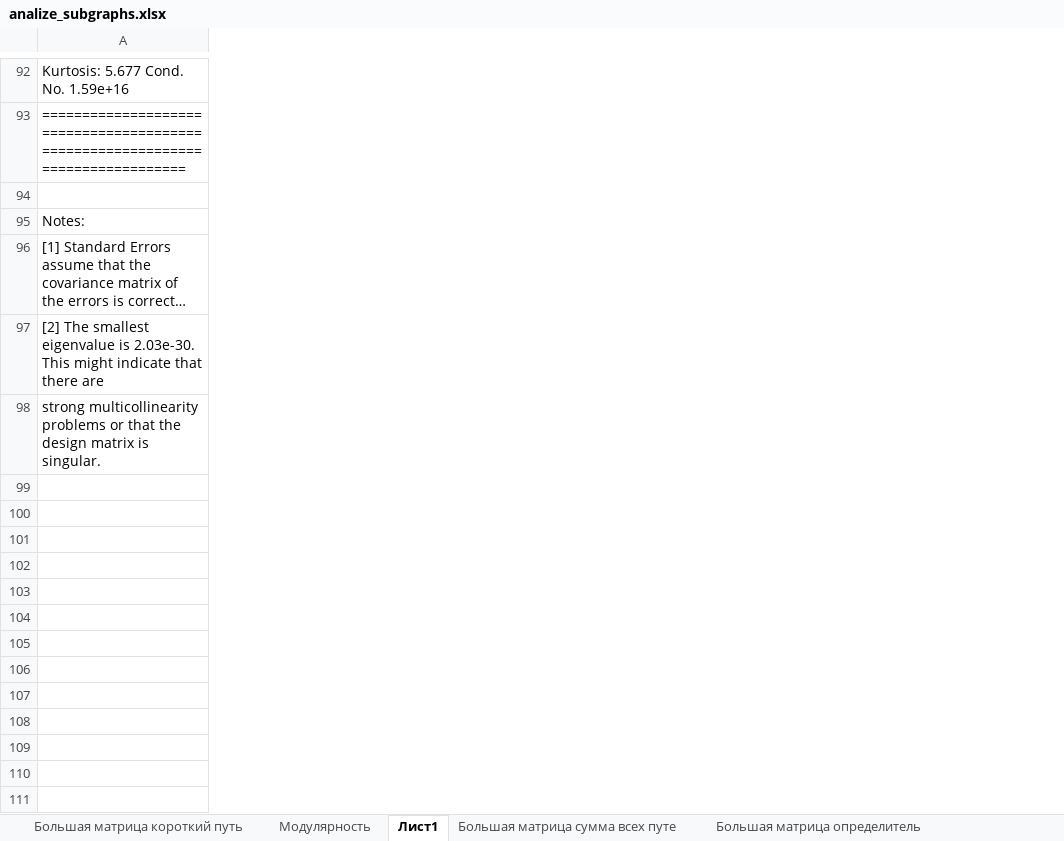
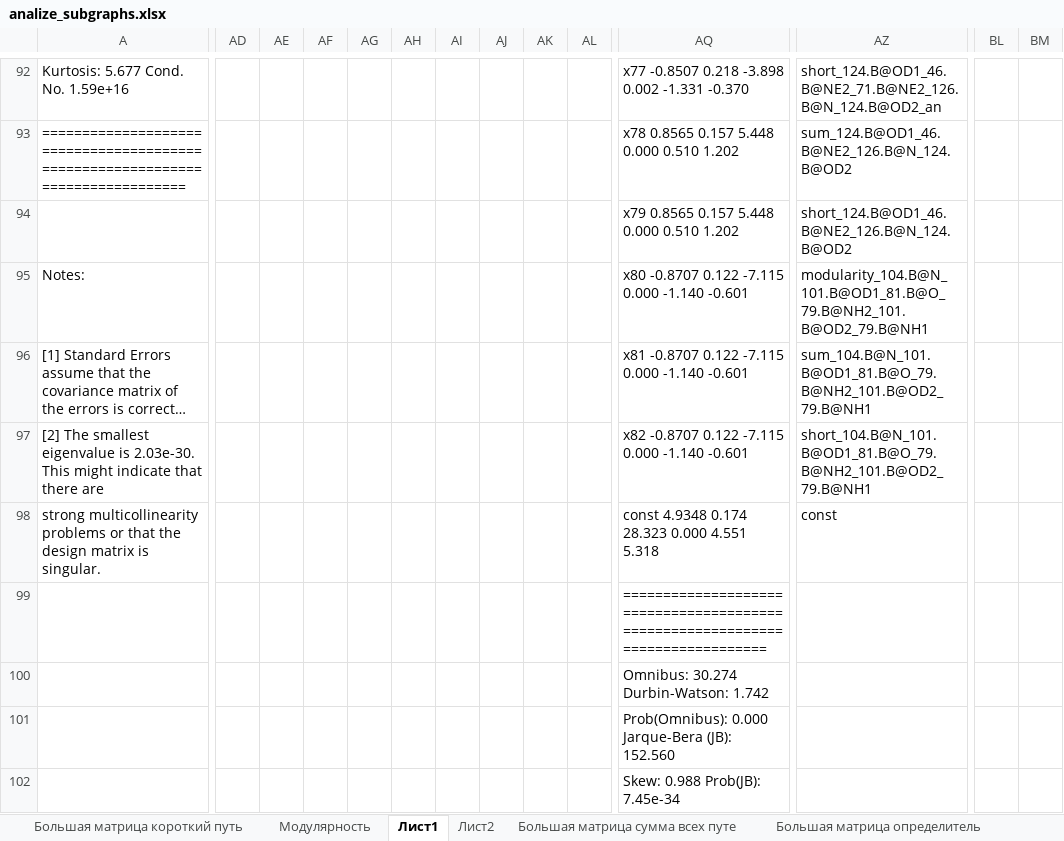
Before and after one commit to Voronik1801/BioProject, an Excel workbook: Результаты в экселях/analize_subgraphs.xlsx, sheet Лист1, drawn as a sheet; only a part is shown, gaps mark what is left out; long unchanged cells end in …; values as stored, in another font and other column widths than the file's, no borders; charts and pictures not drawn; rows hold the shown columns only; the diff covers the shown part only; the diff names each change by its address in the sheet, - before the commit and + after, or states it on an @@ line.

```diff
--- a/Результаты в экселях/analize_subgraphs.xlsx (sheet Лист1)
+++ b/Результаты в экселях/analize_subgraphs.xlsx (sheet Лист1)
+sheet tab: Лист2
+column AD, empty
+column AE, empty
+column AF, empty
+column AG, empty
+column AH, empty
+column AI, empty
+column AJ, empty
+column AK, empty
+column AL, empty
+column AQ, rows 92-98: x77 -0.8507 0.218 -3.898 0.002 -1.331 -0.370 | x78 0.8565 0.157 5.448 0.000 0.510 1.202 | x79 0.8565 0.157 5.448 0.000 0.510 1.202 | x80 -0.8707 0.122 -7.115 0.000 -1.140 -0.601 | x81 -0.8707 0.122 -7.115 0.000 -1.140 -0.601 | x82 -0.8707 0.122 -7.115 0.000 -1.140 -0.601 | const 4.9348 0.174 28.323 0.000 4.551 5.318
+column AZ, rows 92-98: short_124.B@OD1_46.B@NE2_71.B@NE2_126.B@N_124.B@OD2_an | sum_124.B@OD1_46.B@NE2_126.B@N_124.B@OD2 | short_124.B@OD1_46.B@NE2_126.B@N_124.B@OD2 | modularity_104.B@N_101.B@OD1_81.B@O_79.B@NH2_101.B@OD2_79.B@NH1 | sum_104.B@N_101.B@OD1_81.B@O_79.B@NH2_101.B@OD2_79.B@NH1 | short_104.B@N_101.B@OD1_81.B@O_79.B@NH2_101.B@OD2_79.B@NH1 | const
+column BL, empty
+column BM, empty
-row 94: (empty)
+row 94:  |  |  |  |  |  |  |  |  |  | x79 0.8565 0.157 5.448 0.000 0.510 1.202 | short_124.B@OD1_46.B@NE2_126.B@N_124.B@OD2
+row 99:  |  |  |  |  |  |  |  |  |  | ==============================================================================
+row 100:  |  |  |  |  |  |  |  |  |  | Omnibus: 30.274 Durbin-Watson: 1.742
+row 101:  |  |  |  |  |  |  |  |  |  | Prob(Omnibus): 0.000 Jarque-Bera (JB): 152.560
+row 102:  |  |  |  |  |  |  |  |  |  | Skew: 0.988 Prob(JB): 7.45e-34
```
Also changed, not shown: 9 added rows and 23 added columns elsewhere in this sheet, charts or pictures, 13 other files.
